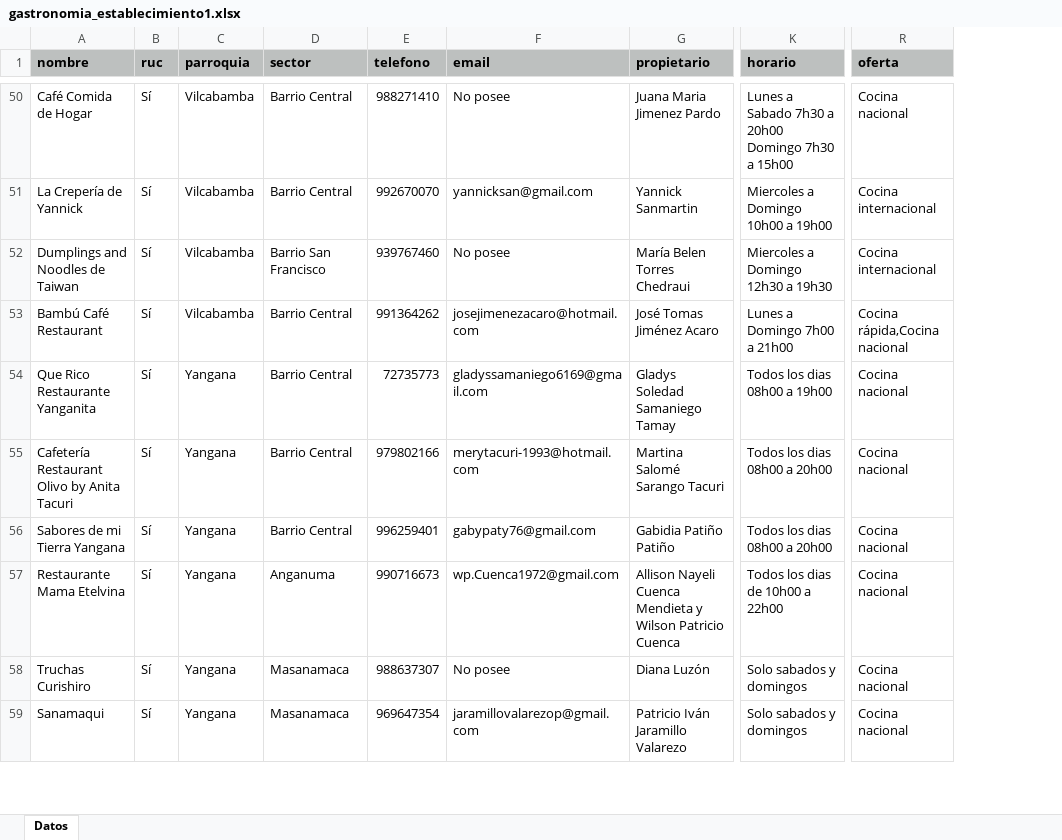
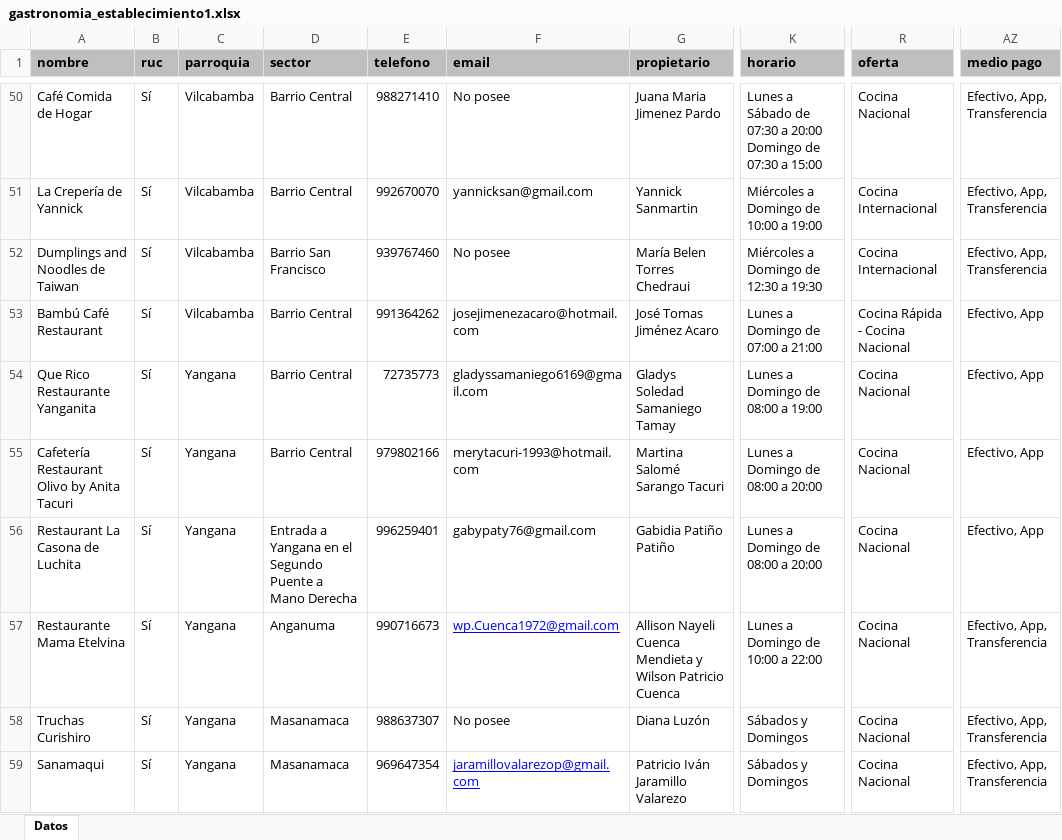
Before and after one commit to marlonsvl/emprendimientos, an Excel workbook: media/csv_uploads/gastronomia_establecimiento1.xlsx, sheet Datos, drawn as a sheet; only a part is shown, gaps mark what is left out; values as stored, in another font and other column widths than the file's, no borders; the diff covers the shown part only; the diff names each change by its address in the sheet, - before the commit and + after, or states it on an @@ line.

```diff
--- a/media/csv_uploads/gastronomia_establecimiento1.xlsx (sheet Datos)
+++ b/media/csv_uploads/gastronomia_establecimiento1.xlsx (sheet Datos)
+column AZ (medio pago), rows 50-59: Efectivo, App, Transferencia | Efectivo, App, Transferencia | Efectivo, App, Transferencia | Efectivo, App | Efectivo, App | Efectivo, App | Efectivo, App | Efectivo, App, Transferencia | Efectivo, App, Transferencia | Efectivo, App, Transferencia
-K50 (horario): Lunes a Sabado 7h30 a 20h00 Domingo 7h30 a 15h00
+K50 (horario): Lunes a Sábado de 07:30 a 20:00 Domingo de 07:30 a 15:00
-R50 (oferta): Cocina nacional
+R50 (oferta): Cocina Nacional
-K51 (horario): Miercoles a Domingo 10h00 a 19h00
+K51 (horario): Miércoles a Domingo de 10:00 a 19:00
-R51:R52 (oferta): Cocina internacional
+R51:R52 (oferta): Cocina Internacional
-K52 (horario): Miercoles a Domingo 12h30 a 19h30
+K52 (horario): Miércoles a Domingo de 12:30 a 19:30
-K53 (horario): Lunes a Domingo 7h00 a 21h00
+K53 (horario): Lunes a Domingo de 07:00 a 21:00
-R53 (oferta): Cocina rápida,Cocina nacional
+R53 (oferta): Cocina Rápida - Cocina Nacional
-K54 (horario): Todos los dias 08h00 a 19h00
+K54 (horario): Lunes a Domingo de 08:00 a 19:00
-R54:R59 (oferta): Cocina nacional
+R54:R59 (oferta): Cocina Nacional
-K55:K56 (horario): Todos los dias 08h00 a 20h00
+K55:K56 (horario): Lunes a Domingo de 08:00 a 20:00
-A56 (nombre): Sabores de mi Tierra Yangana
+A56 (nombre): Restaurant La Casona de Luchita
-D56 (sector): Barrio Central
+D56 (sector): Entrada a Yangana en el Segundo Puente a Mano Derecha
@@ F57 underline: off → on, text colour: black → #0000FF @@
-K57 (horario): Todos los dias de 10h00 a 22h00
+K57 (horario): Lunes a Domingo de 10:00 a 22:00
-K58:K59 (horario): Solo sabados y domingos
+K58:K59 (horario): Sábados y Domingos
@@ F59 underline: off → on, text colour: black → #0000FF @@
```
Also changed, not shown: 2 added rows, 93 edited cells and cell formats elsewhere in this sheet, 1 other file.
